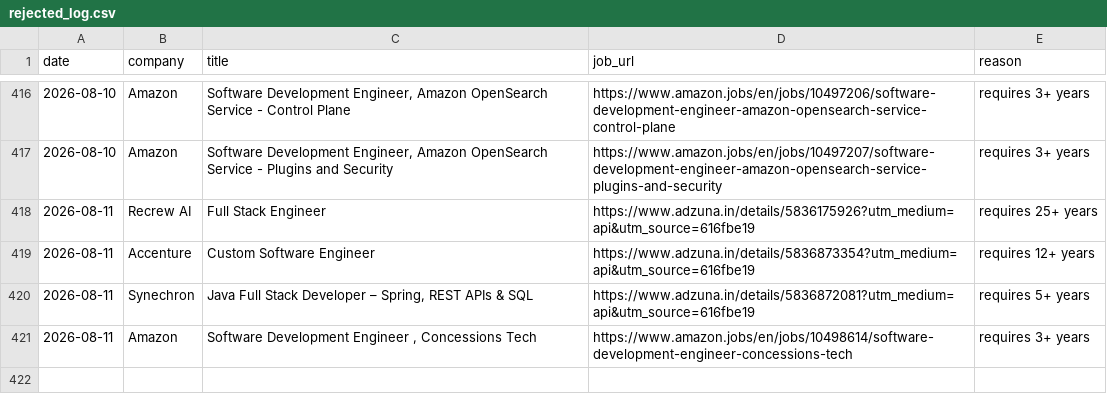
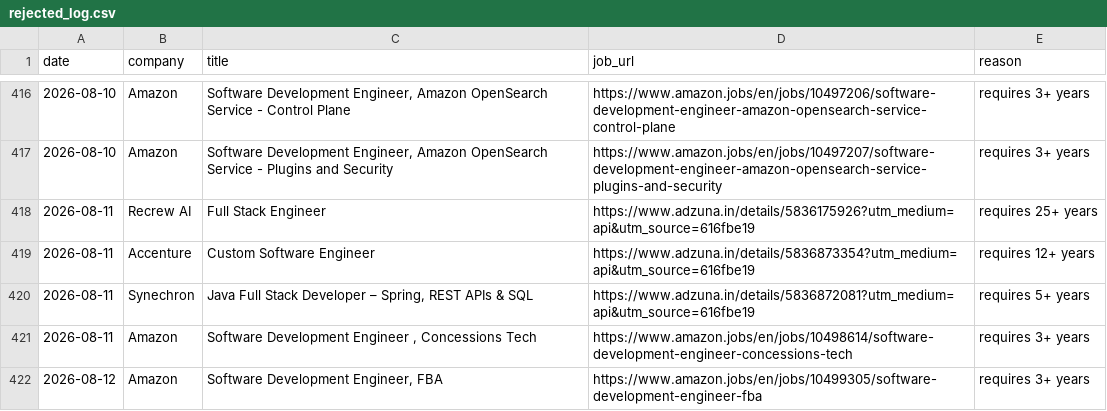
Before and after one commit to gopalverma416/jobhunt-autopilot, a CSV file: rejected_log.csv, drawn as a sheet; only a part is shown, gaps mark what is left out.

```diff
--- a/rejected_log.csv
+++ b/rejected_log.csv
@@ -421 +421,2 @@ date,company,title,job_url,reason
 2026-08-11,Amazon,"Software Development Engineer , Concessions Tech",https://www.amazon.jobs/en/jobs/10498614/software-development-engineer-concessions-tech,requires 3+ years
+2026-08-12,Amazon,"Software Development Engineer, FBA",https://www.amazon.jobs/en/jobs/10499305/software-development-engineer-fba,requires 3+ years
```
Also changed, not shown: tracker.csv, 2 other files.
